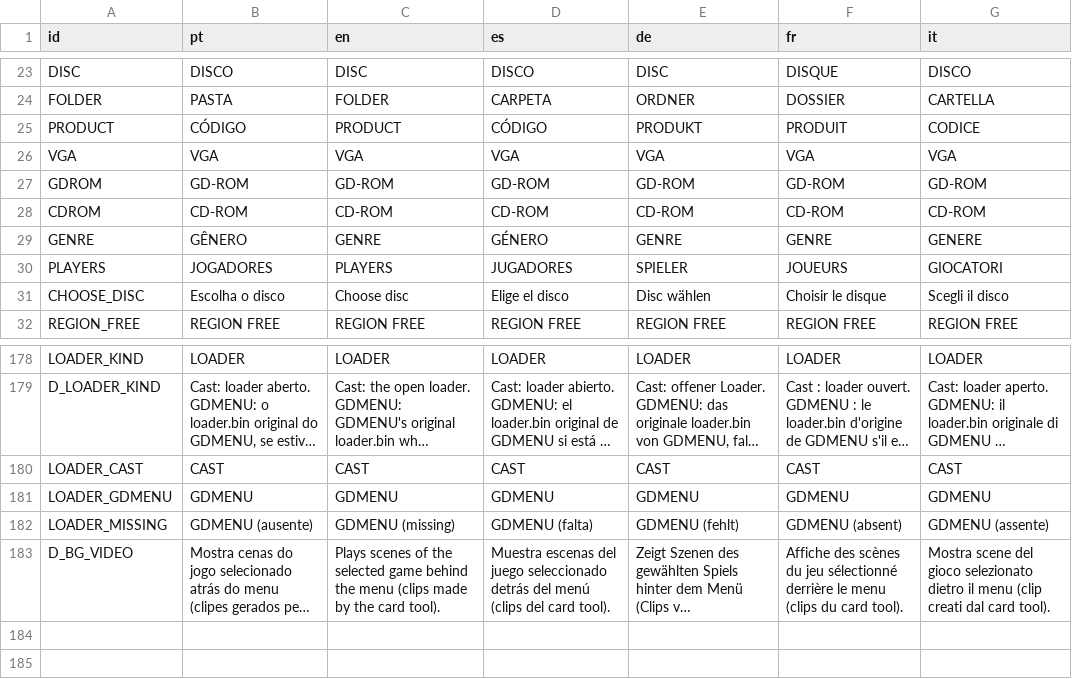
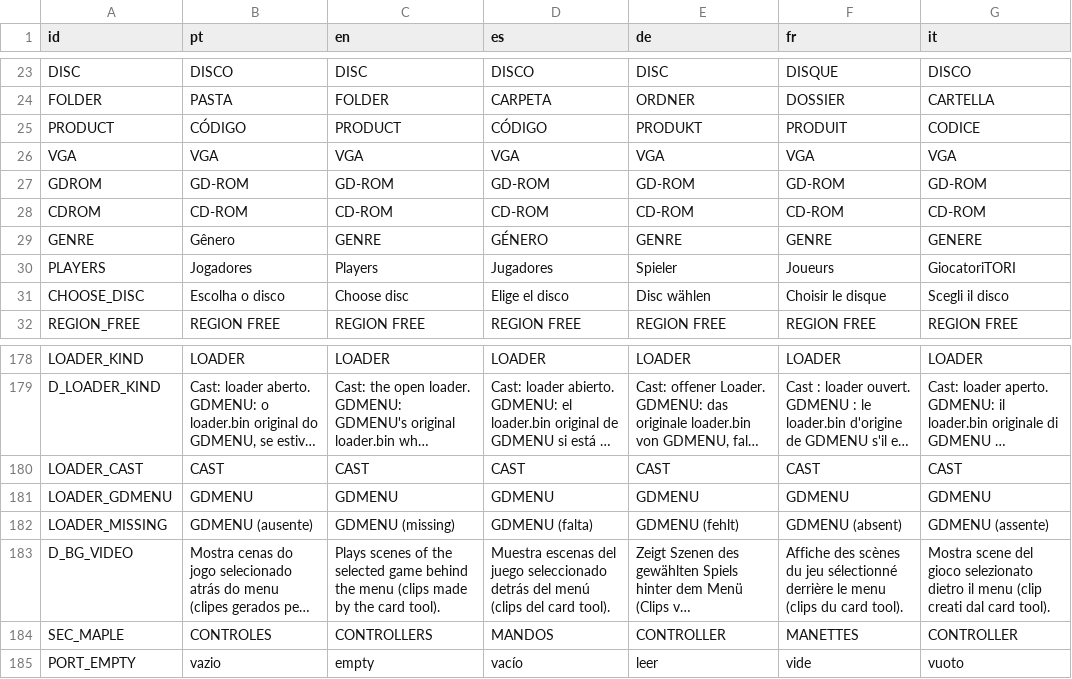
Before and after one commit to hudsonbrendon/castmenu, a TSV file: assets/lang/strings.tsv, drawn as a sheet; only a part is shown, gaps mark what is left out; long unchanged cells end in …; the diff names each change by its address in the sheet, - before the commit and + after, or states it on an @@ line.

```diff
--- a/assets/lang/strings.tsv
+++ b/assets/lang/strings.tsv
-B29 (pt): GÊNERO
+B29 (pt): Gênero
-B30 (pt): JOGADORES
+B30 (pt): Jogadores
-C30 (en): PLAYERS
+C30 (en): Players
-D30 (es): JUGADORES
+D30 (es): Jugadores
-E30 (de): SPIELER
+E30 (de): Spieler
-F30 (fr): JOUEURS
+F30 (fr): Joueurs
-G30 (it): GIOCATORI
+G30 (it): GiocatoriTORI
+row 184: SEC_MAPLE | CONTROLES | CONTROLLERS | MANDOS | CONTROLLER | MANETTES | CONTROLLER
+row 185: PORT_EMPTY | vazio | empty | vacío | leer | vide | vuoto
```
Also changed, not shown: 45 other files.
